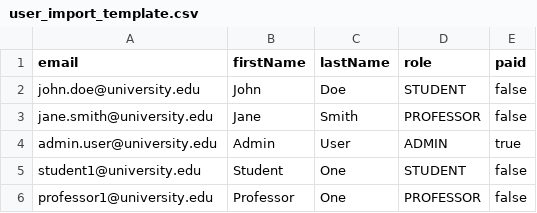
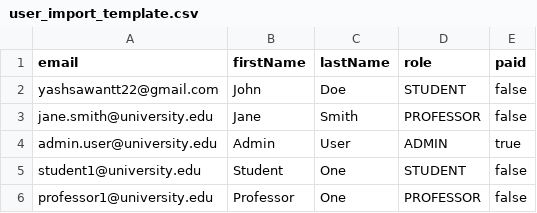
Before and after one commit to stratopslearning/sol, a CSV file: user_import_template.csv, drawn as a sheet.

```diff
--- a/user_import_template.csv
+++ b/user_import_template.csv
@@ -1,3 +1,3 @@
 email,firstName,lastName,role,paid
-john.doe@university.edu,John,Doe,STUDENT,false
+yashsawantt22@gmail.com,John,Doe,STUDENT,false
 jane.smith@university.edu,Jane,Smith,PROFESSOR,false
```
Also changed, not shown: 10 other files.
